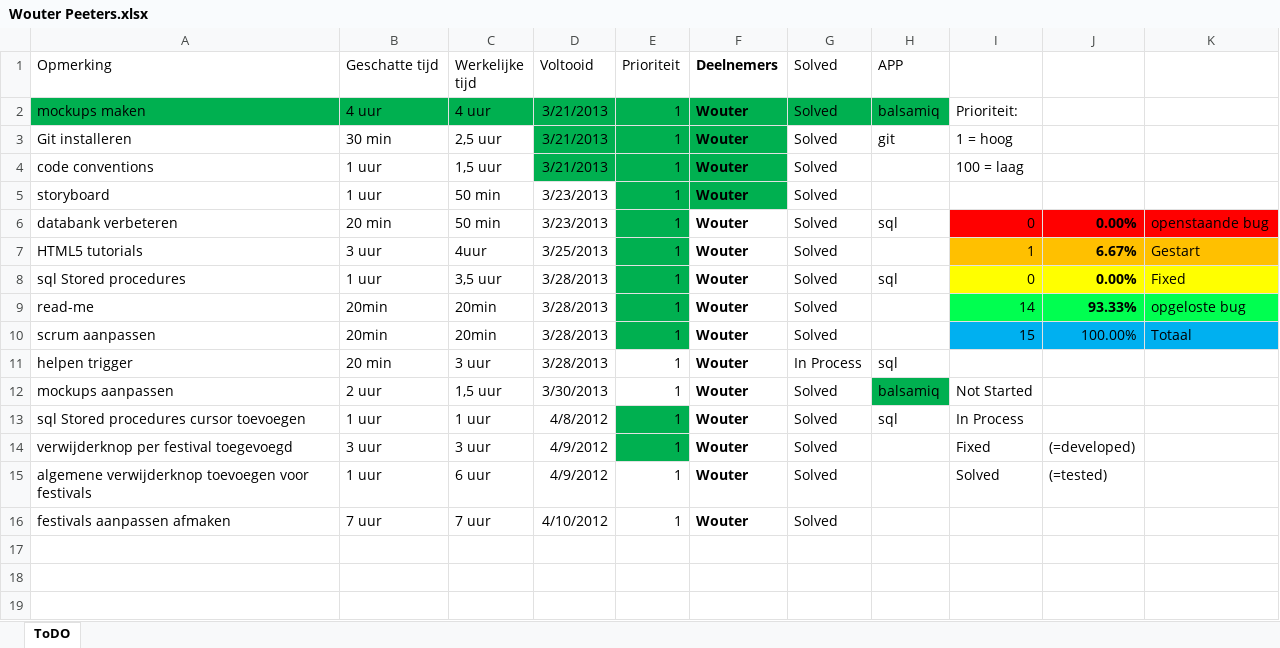
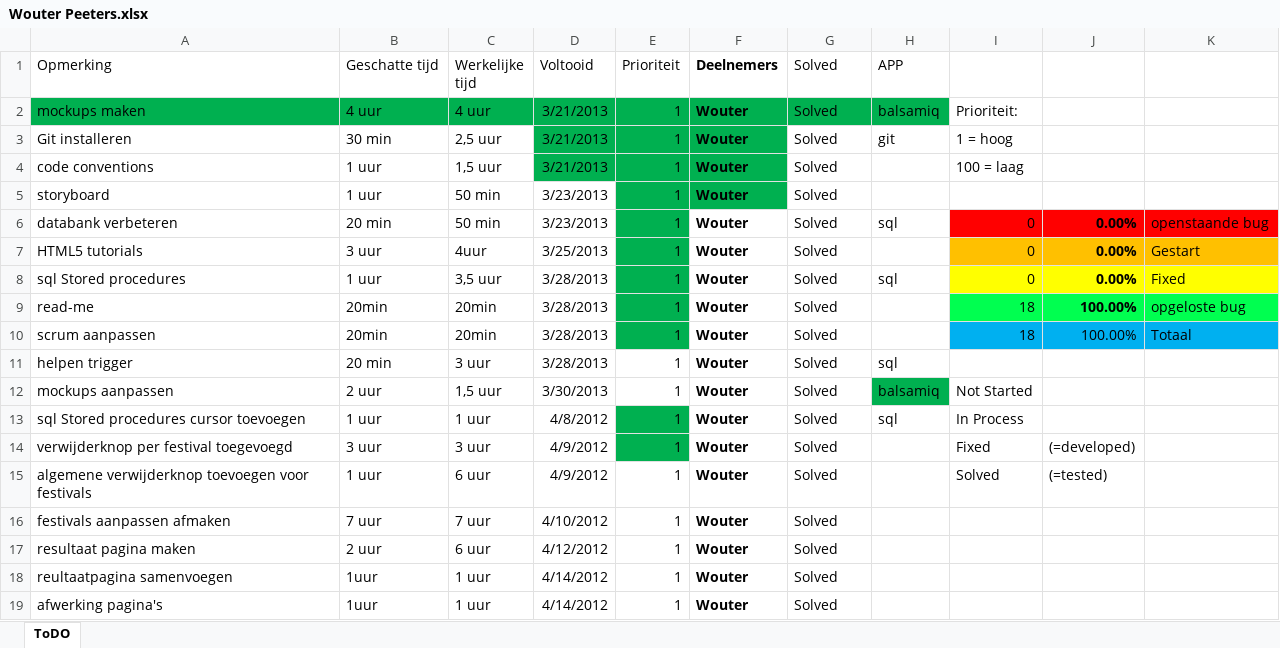
Before and after one commit to jeroenv2/Project_Groep2, an Excel workbook: To Do/Wouter Peeters.xlsx, sheet ToDO, drawn as a sheet; values as stored, in another font and other column widths than the file's, no borders; charts and pictures and conditional formats and table styles not drawn; the diff names each change by its address in the sheet, - before the commit and + after, or states it on an @@ line.

Commit message:
to do

```diff
--- a/To Do/Wouter Peeters.xlsx (sheet ToDO)
+++ b/To Do/Wouter Peeters.xlsx (sheet ToDO)
-I7: 1
+I7: 0
-J7: 6.67%
+J7: 0.00%
-I9: 14
+I9: 18
-J9: 93.33%
+J9: 100.00%
-I10: 15
+I10: 18
-G11 (Solved): In Process
+G11 (Solved): Solved
+row 17: resultaat pagina maken | 2 uur | 6 uur | 4/12/2012 | 1 | Wouter | Solved
+row 18: reultaatpagina samenvoegen | 1uur | 1 uur | 4/14/2012 | 1 | Wouter | Solved
+row 19: afwerking pagina's | 1uur | 1 uur | 4/14/2012 | 1 | Wouter | Solved
```
Also changed, not shown: charts or pictures.
